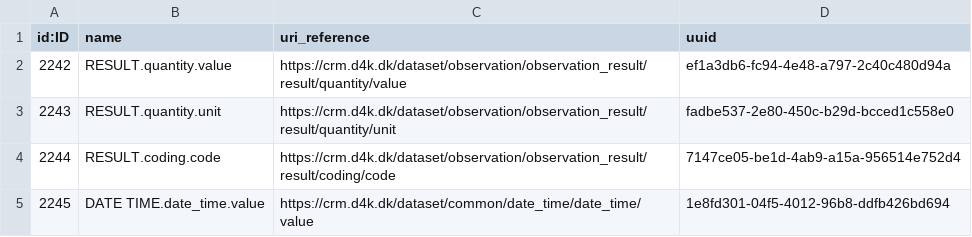
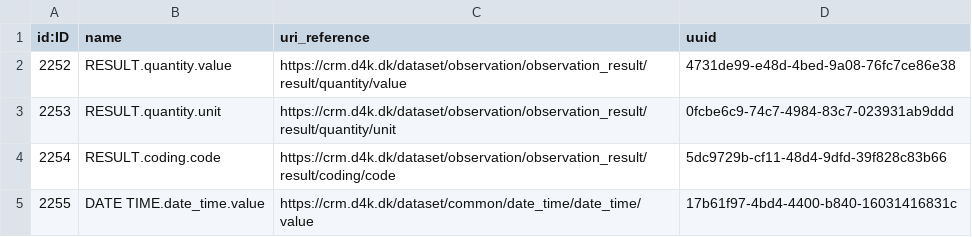
Before and after one commit to data4knowledge/sdtm_prep, a CSV file: load_data/node-clinical_recording_ref-1.csv, drawn as a sheet.

```diff
--- a/load_data/node-clinical_recording_ref-1.csv
+++ b/load_data/node-clinical_recording_ref-1.csv
@@ -1,5 +1,5 @@
 "id:ID","name","uri_reference","uuid"
-"2242","RESULT.quantity.value","https://crm.d4k.dk/dataset/observation/observation_result/result/quantity/value","ef1a3db6-fc94-4e48-a797-2c40c480d94a"
-"2243","RESULT.quantity.unit","https://crm.d4k.dk/dataset/observation/observation_result/result/quantity/unit","fadbe537-2e80-450c-b29d-bcced1c558e0"
-"2244","RESULT.coding.code","https://crm.d4k.dk/dataset/observation/observation_result/result/coding/code","7147ce05-be1d-4ab9-a15a-956514e752d4"
-"2245","DATE TIME.date_time.value","https://crm.d4k.dk/dataset/common/date_time/date_time/value","1e8fd301-04f5-4012-96b8-ddfb426bd694"
+"2252","RESULT.quantity.value","https://crm.d4k.dk/dataset/observation/observation_result/result/quantity/value","4731de99-e48d-4bed-9a08-76fc7ce86e38"
+"2253","RESULT.quantity.unit","https://crm.d4k.dk/dataset/observation/observation_result/result/quantity/unit","0fcbe6c9-74c7-4984-83c7-023931ab9ddd"
+"2254","RESULT.coding.code","https://crm.d4k.dk/dataset/observation/observation_result/result/coding/code","5dc9729b-cf11-48d4-9dfd-39f828c83b66"
+"2255","DATE TIME.date_time.value","https://crm.d4k.dk/dataset/common/date_time/date_time/value","17b61f97-4bd4-4400-b840-16031416831c"
```
Also changed, not shown: load_data/node-biomedical_concept_ref-1.csv, load_data/node-domain-1.csv, 10 other files.
